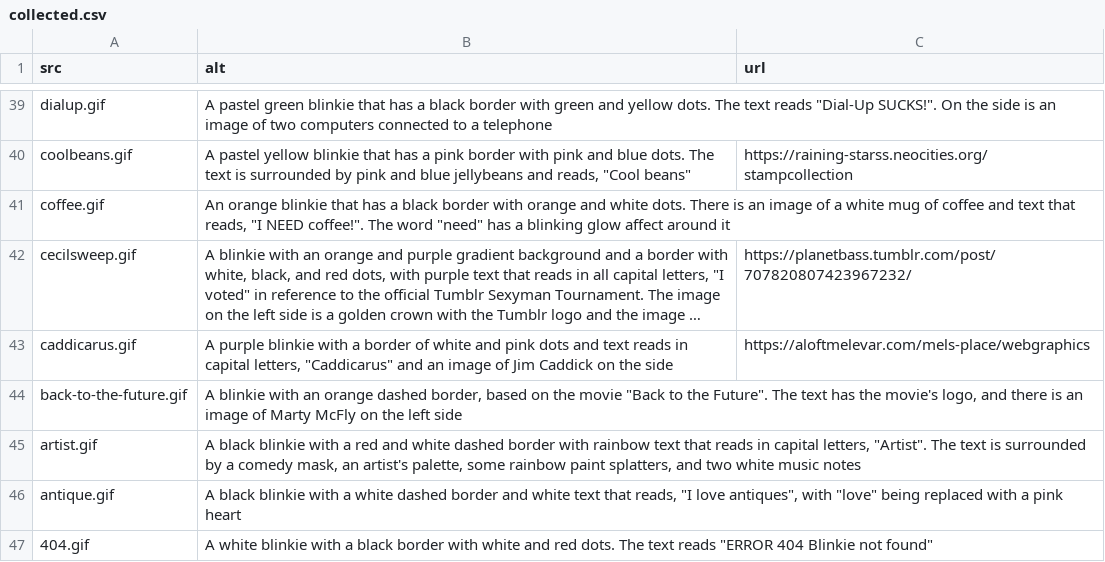
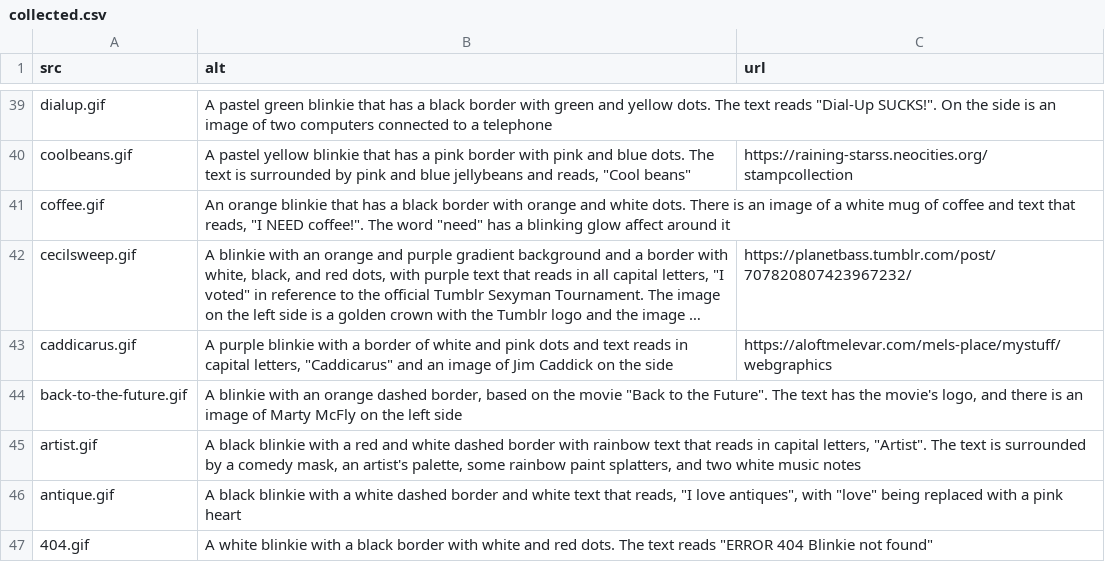
Before and after one commit to bechnokid/11ty-neocities, a CSV file: src/_data/goodies/graphics/blinkies/collected.csv, drawn as a sheet; only a part is shown, gaps mark what is left out; long unchanged cells end in …; the diff names each change by its address in the sheet, - before the commit and + after, or states it on an @@ line.

```diff
--- a/src/_data/goodies/graphics/blinkies/collected.csv
+++ b/src/_data/goodies/graphics/blinkies/collected.csv
-C43 (url): https://aloftmelevar.com/mels-place/webgraphics
+C43 (url): https://aloftmelevar.com/mels-place/mystuff/webgraphics
```
Also changed, not shown: src/_data/art/galleries/digimon.csv, src/_data/goodies/graphics/buttons/collected.csv, 16 other files.
